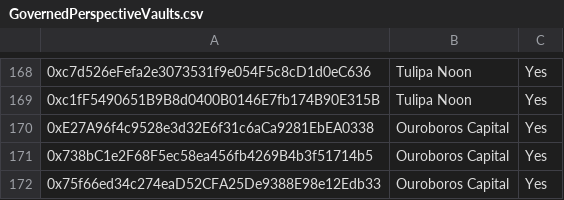
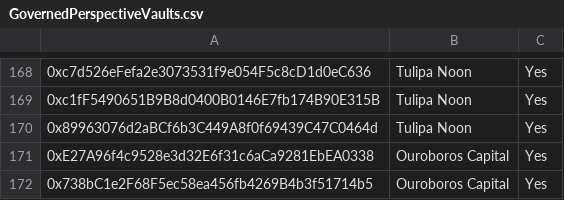
Before and after one commit to euler-xyz/evk-periphery, a CSV file: script/production/mainnet/governedPerspectiveVaults/GovernedPerspectiveVaults.csv, drawn as a sheet; only a part is shown, gaps mark what is left out; the shorter side is filled out with more unchanged rows; the diff names each change by its address in the sheet, - before the commit and + after, or states it on an @@ line.

Commit message:
feat: whitelist tulipa vault

```diff
--- a/script/production/mainnet/governedPerspectiveVaults/GovernedPerspectiveVaults.csv
+++ b/script/production/mainnet/governedPerspectiveVaults/GovernedPerspectiveVaults.csv
+row 170: 0x89963076d2aBCf6b3C449A8f0f69439C47C0464d | Tulipa Noon | Yes
```
